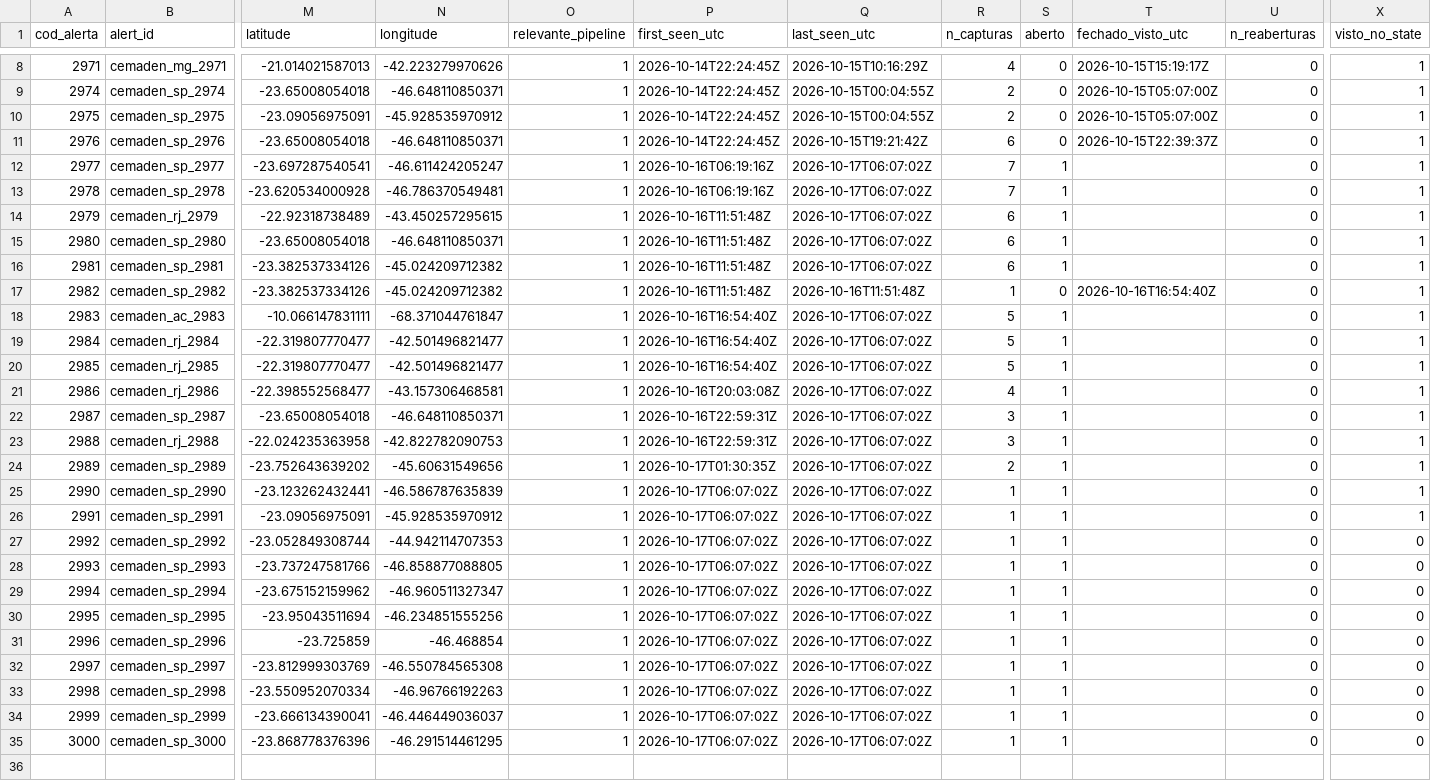
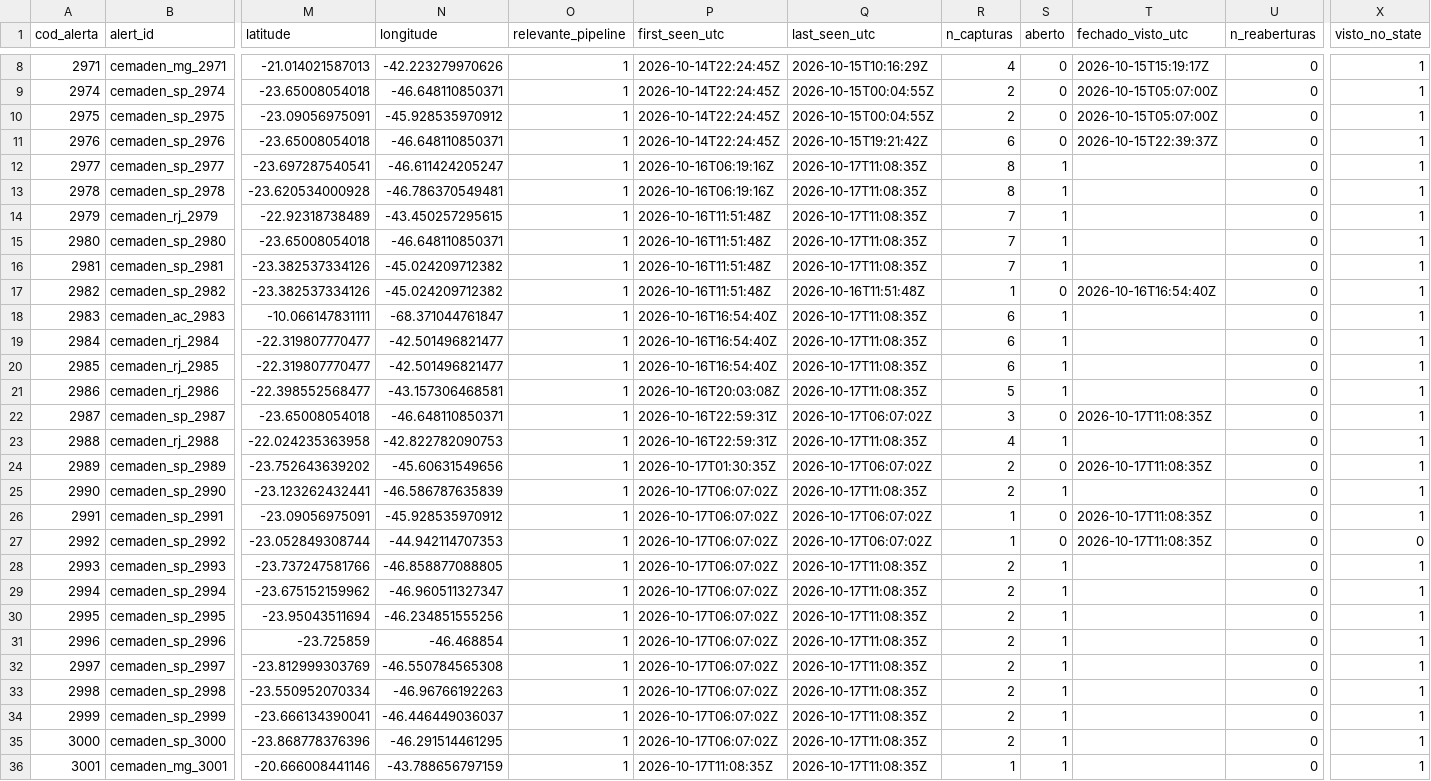
Before and after one commit to alvarocoutinho/crisis-dashboard, a CSV file: data/cemaden/alertas_observados.csv, drawn as a sheet; only a part is shown, gaps mark what is left out; rows hold the shown columns only; the diff covers the shown part only; the diff names each change by its address in the sheet, - before the commit and + after, or states it on an @@ line.

```diff
--- a/data/cemaden/alertas_observados.csv
+++ b/data/cemaden/alertas_observados.csv
-Q12:Q16 (last_seen_utc): 2026-10-17T06:07:02Z
+Q12:Q16 (last_seen_utc): 2026-10-17T11:08:35Z
-R12:R13 (n_capturas): 7
+R12:R13 (n_capturas): 8
-R14:R16 (n_capturas): 6
+R14:R16 (n_capturas): 7
-Q18:Q21 (last_seen_utc): 2026-10-17T06:07:02Z
+Q18:Q21 (last_seen_utc): 2026-10-17T11:08:35Z
-R18:R20 (n_capturas): 5
+R18:R20 (n_capturas): 6
-R21 (n_capturas): 4
+R21 (n_capturas): 5
-S22 (aberto): 1
+S22 (aberto): 0
-T22 (fechado_visto_utc): (empty)
+T22 (fechado_visto_utc): 2026-10-17T11:08:35Z
-Q23 (last_seen_utc): 2026-10-17T06:07:02Z
+Q23 (last_seen_utc): 2026-10-17T11:08:35Z
-R23 (n_capturas): 3
+R23 (n_capturas): 4
-S24 (aberto): 1
+S24 (aberto): 0
-T24 (fechado_visto_utc): (empty)
+T24 (fechado_visto_utc): 2026-10-17T11:08:35Z
-Q25 (last_seen_utc): 2026-10-17T06:07:02Z
+Q25 (last_seen_utc): 2026-10-17T11:08:35Z
-R25 (n_capturas): 1
+R25 (n_capturas): 2
-S26:S27 (aberto): 1
+S26:S27 (aberto): 0
-T26:T27 (fechado_visto_utc): (empty)
+T26:T27 (fechado_visto_utc): 2026-10-17T11:08:35Z
-Q28:Q35 (last_seen_utc): 2026-10-17T06:07:02Z
+Q28:Q35 (last_seen_utc): 2026-10-17T11:08:35Z
-R28:R35 (n_capturas): 1
+R28:R35 (n_capturas): 2
-X28:X35 (visto_no_state): 0
+X28:X35 (visto_no_state): 1
+row 36: 3001 | cemaden_mg_3001 | -20.666008441146 | -43.788656797159 | 1 | 2026-10-17T11:08:35Z | 2026-10-17T11:08:35Z | 1 | 1 |  | 0 | 1
```
Also changed, not shown: 6 edited cells elsewhere in this file, data/cemaden/capturas.csv, 1 other file.
